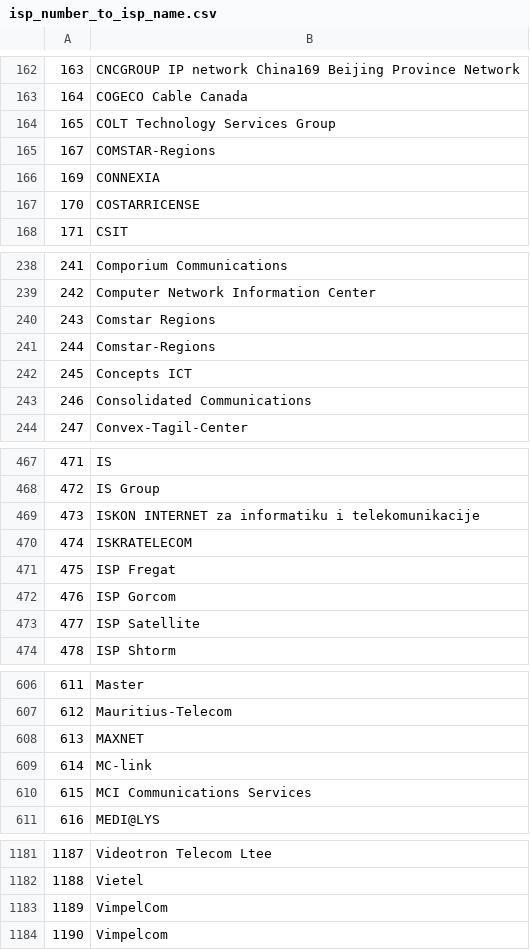
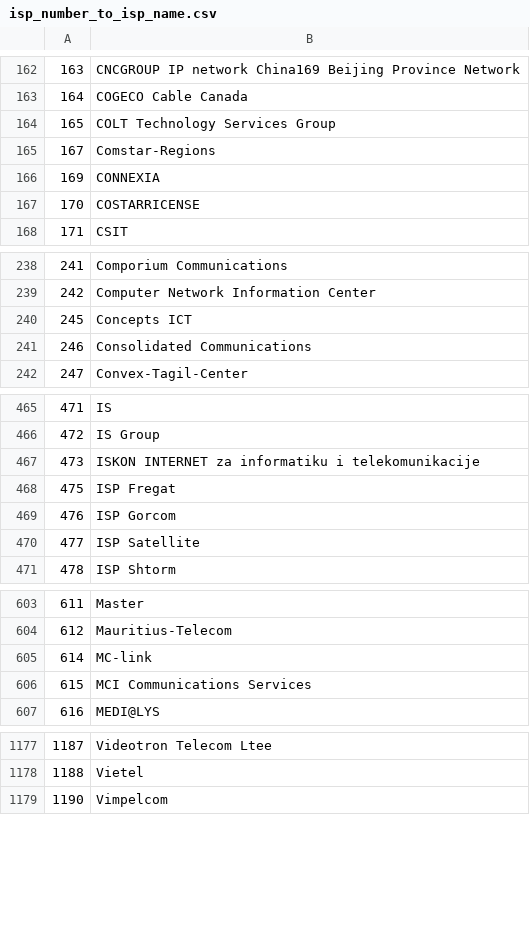
Before and after one commit to Framartin/MeasureNetNeutrality, a CSV file: Databases/isp_number_to_isp_name.csv, drawn as a sheet; only a part is shown, gaps mark what is left out.

Commit message:
Fix duplicate values for isp_name

```diff
--- a/Databases/isp_number_to_isp_name.csv
+++ b/Databases/isp_number_to_isp_name.csv
@@ -164,3 +164,3 @@
 165,COLT Technology Services Group
-167,COMSTAR-Regions
+167,Comstar-Regions
 169,CONNEXIA
@@ -239,4 +239,2 @@
 242,Computer Network Information Center
-243,Comstar Regions
-244,Comstar-Regions
 245,Concepts ICT
@@ -469,3 +467,2 @@
 473,ISKON INTERNET za informatiku i telekomunikacije
-474,ISKRATELECOM
 475,ISP Fregat
@@ -607,3 +604,2 @@
 612,Mauritius-Telecom
-613,MAXNET
 614,MC-link
@@ -1182,3 +1178,2 @@
 1188,Vietel
-1189,VimpelCom
 1190,Vimpelcom
```
Also changed, not shown: Databases/isp_number_to_asn.csv.
